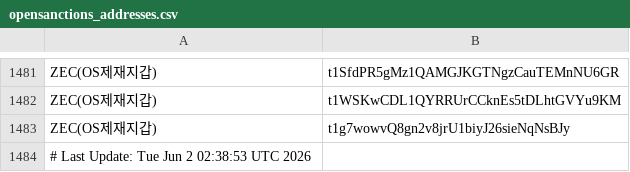
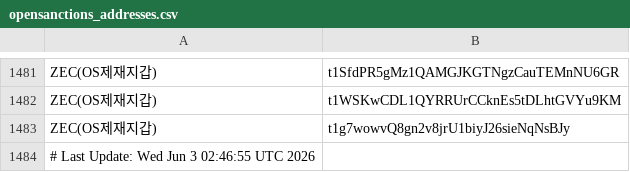
Before and after one commit to kuyongjin/blacklist-wallet-daily-check, a CSV file: opensanctions_addresses.csv, drawn as a sheet; only a part is shown, gaps mark what is left out.

```diff
--- a/opensanctions_addresses.csv
+++ b/opensanctions_addresses.csv
@@ -1483,2 +1483,2 @@ ZEC(OS제재지갑),t1WSKwCDL1QYRRUrCCknEs5tDLhtGVYu9KM
 ZEC(OS제재지갑),t1g7wowvQ8gn2v8jrU1biyJ26sieNqNsBJy
-# Last Update: Tue Jun  2 02:38:53 UTC 2026
+# Last Update: Wed Jun  3 02:46:55 UTC 2026
```
Also changed, not shown: ofac_sanctioned_addresses.csv.
